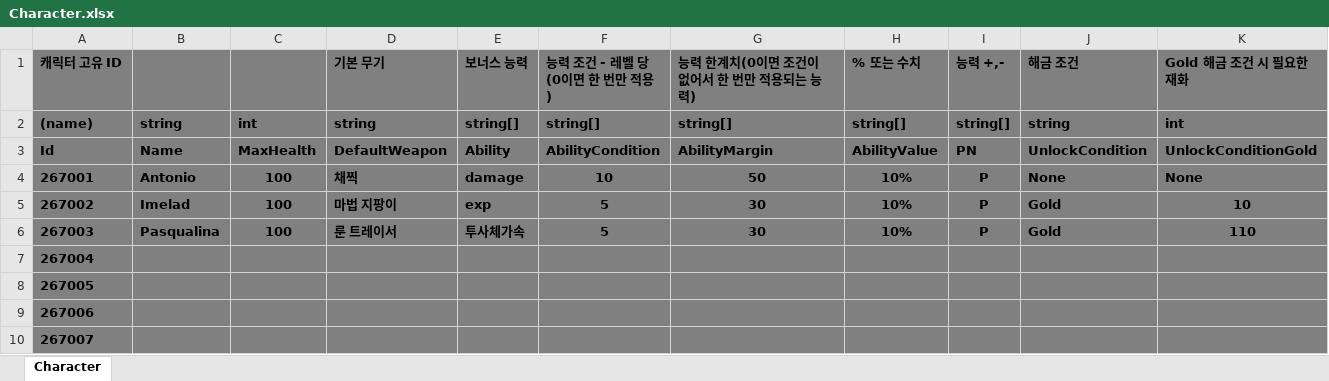
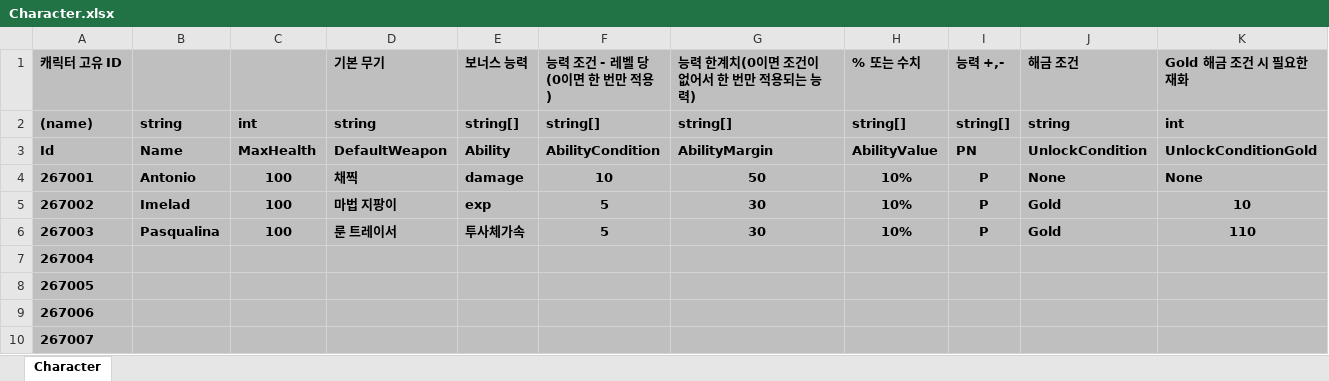
Before and after one commit to Kimikhwan0406/Vamsurlike, an Excel workbook: JsonConverter/ExcelFiles/Character.xlsx, sheet Character, drawn as a sheet; values as stored, in another font and other column widths than the file's, no borders; the diff names each change by its address in the sheet, - before the commit and + after, or states it on an @@ line.

```diff
--- a/JsonConverter/ExcelFiles/Character.xlsx (sheet Character)
+++ b/JsonConverter/ExcelFiles/Character.xlsx (sheet Character)
-A1:K10 fill: #808080
+A1:K10 fill: #BFBFBF
```
Also changed, not shown: JsonConverter/ExcelFiles/Evolution.xlsx, JsonConverter/ExcelFiles/Weapon.xlsx, 46 other files.
